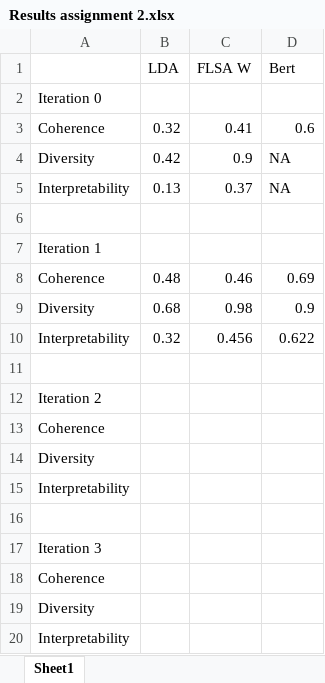
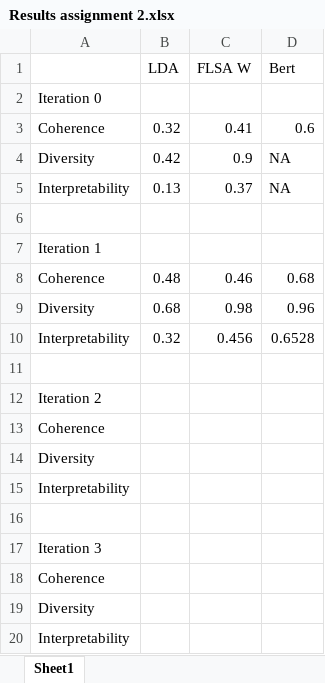
Before and after one commit to ifepechigo/Natural_Language_Processing, an Excel workbook: Results assignment 2.xlsx, sheet Sheet1, drawn as a sheet; values as stored, in another font and other column widths than the file's, no borders; the diff names each change by its address in the sheet, - before the commit and + after, or states it on an @@ line.

```diff
--- a/Results assignment 2.xlsx (sheet Sheet1)
+++ b/Results assignment 2.xlsx (sheet Sheet1)
-D8 (Bert): 0.69
+D8 (Bert): 0.68
-D9 (Bert): 0.9
+D9 (Bert): 0.96
-D10 (Bert): 0.622
+D10 (Bert): 0.6528
```
Also changed, not shown: 3 other files.
